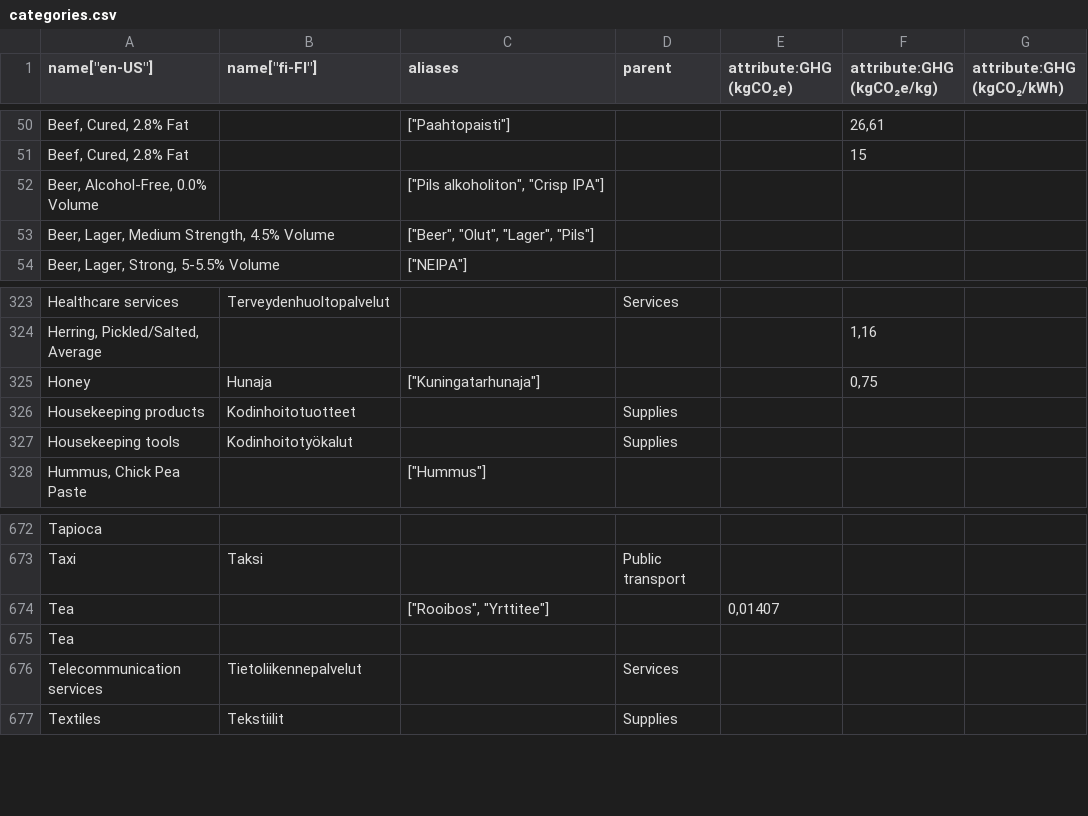
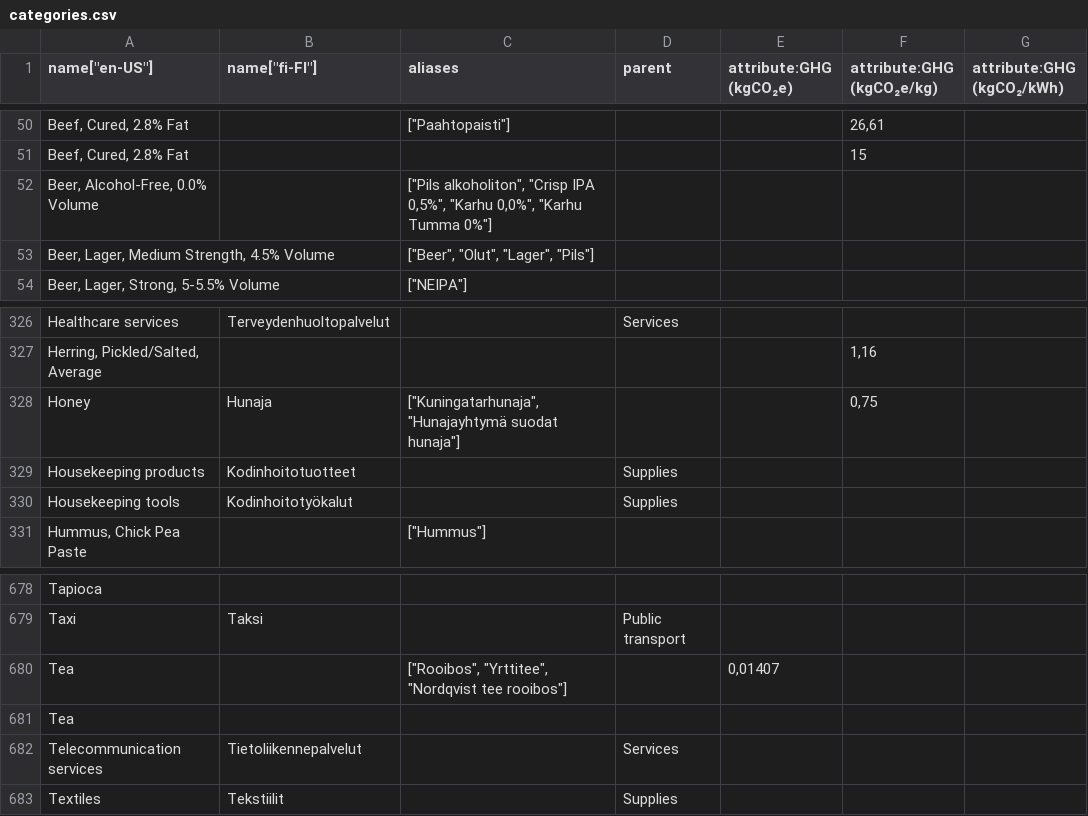
Before and after one commit to torava/pim-api, a CSV file: seeds/categories.csv, drawn as a sheet; only a part is shown, gaps mark what is left out; addresses are those after the commit; the diff covers the shown part only; the diff names each change by its address in the sheet, - before the commit and + after, or states it on an @@ line.

```diff
--- a/seeds/categories.csv
+++ b/seeds/categories.csv
-C52 (aliases): …alkoholiton", "Crisp IPA"]
+C52 (aliases): …alkoholiton", "Crisp IPA 0,5%", "Karhu 0,0%", "Karhu Tumma 0%"]
-C328 (aliases): ["Kuningatarhunaja"]
+C328 (aliases): ["Kuningatarhunaja", "Hunajayhtymä suodat hunaja"]
-C680 (aliases): ["Rooibos", "Yrttitee"]
+C680 (aliases): ["Rooibos", "Yrttitee", "Nordqvist tee rooibos"]
```
Also changed, not shown: 7 added rows, 4 moved rows and 5 edited cells elsewhere in this file.
